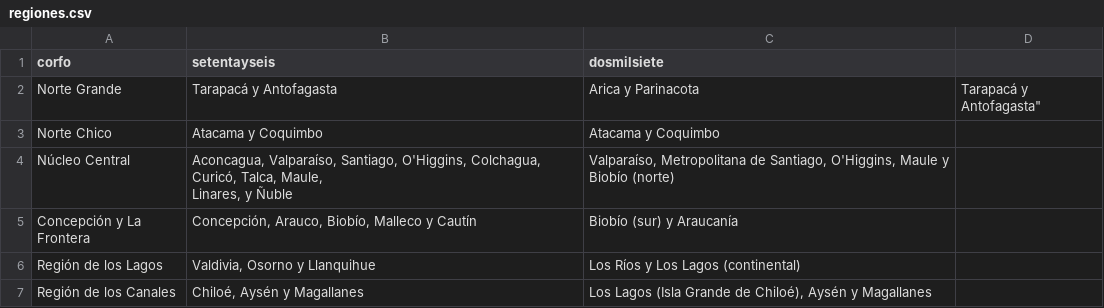
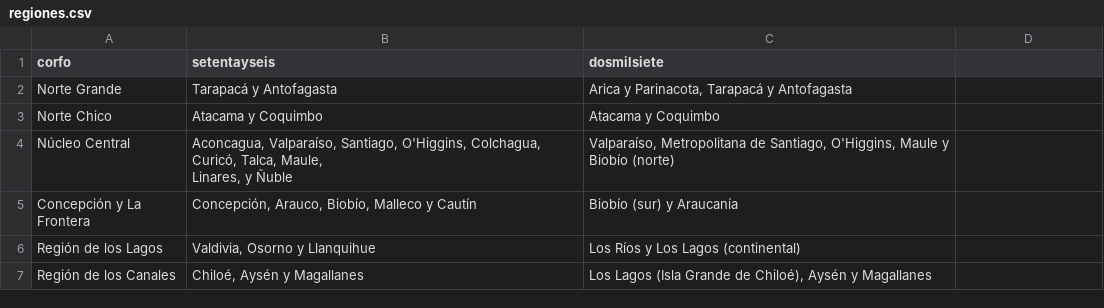
Before and after one commit to luissalazarfigueroa/multimedia2_7, a CSV file: data/regiones.csv, drawn as a sheet.

Commit message:
Update regiones.csv

```diff
--- a/data/regiones.csv
+++ b/data/regiones.csv
@@ -1,3 +1,3 @@
 corfo,setentayseis,dosmilsiete
-Norte Grande,Tarapacá y Antofagasta,Arica y Parinacota, Tarapacá y Antofagasta"
+Norte Grande,Tarapacá y Antofagasta,"Arica y Parinacota, Tarapacá y Antofagasta"
 Norte Chico,Atacama y Coquimbo,Atacama y Coquimbo
```
